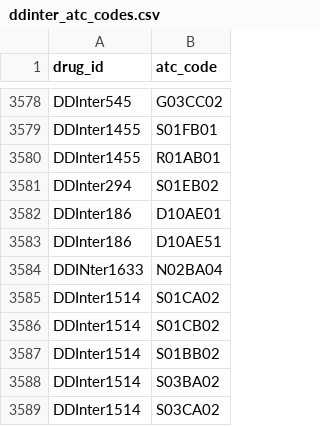
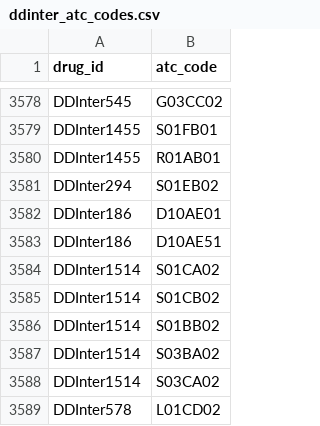
Before and after one commit to Archie-C/ehrdrec, a CSV file: ddinter_atc_codes.csv, drawn as a sheet; only a part is shown, gaps mark what is left out; the shorter side is filled out with more unchanged rows; removed rows and columns are numbered as before the commit, all else as after; the diff covers the shown part only; the diff names each change by its address in the sheet, - before the commit and + after, or states it on an @@ line.

```diff
--- a/ddinter_atc_codes.csv
+++ b/ddinter_atc_codes.csv
-row 3584: DDINter1633 | N02BA04
```
Also changed, not shown: 80 added rows elsewhere in this file, 1 other file.
